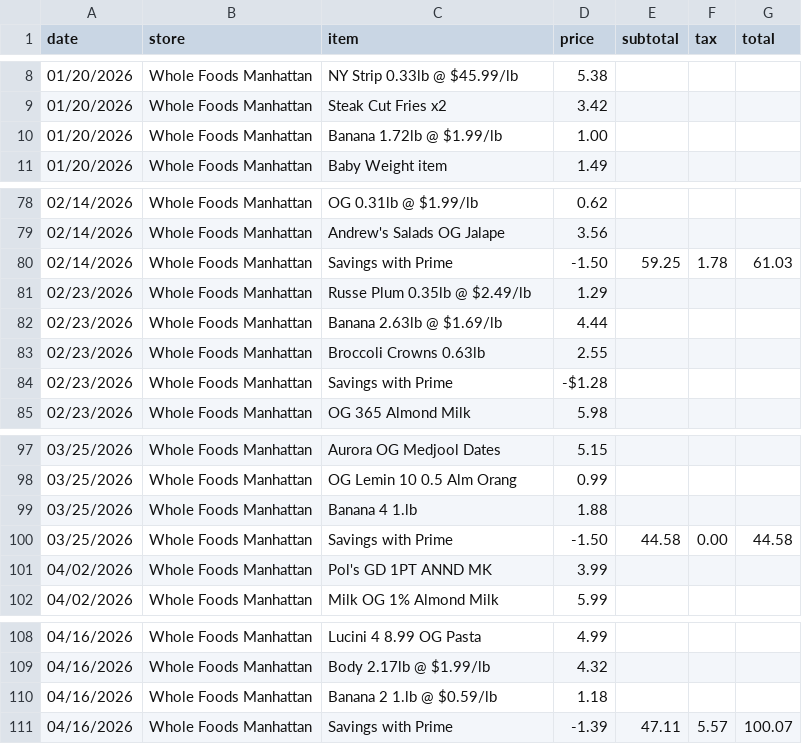
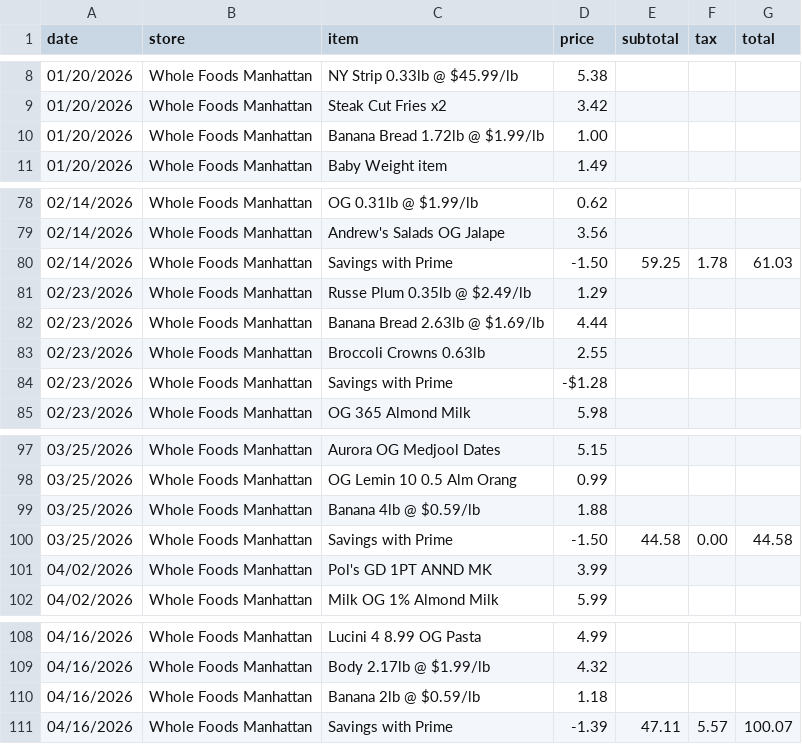
Before and after one commit to MKudanova/Data607, a CSV file: FINAL_PROJECT/whole_foods_2026.csv, drawn as a sheet; only a part is shown, gaps mark what is left out.

Commit message:
Update whole_foods_2026.csv

```diff
--- a/FINAL_PROJECT/whole_foods_2026.csv
+++ b/FINAL_PROJECT/whole_foods_2026.csv
@@ -9,3 +9,3 @@ date,store,item,price,subtotal,tax,total
 01/20/2026,Whole Foods Manhattan,Steak Cut Fries x2,3.42,,,
-01/20/2026,Whole Foods Manhattan,Banana 1.72lb @ $1.99/lb,1.00,,,
+01/20/2026,Whole Foods Manhattan,Banana Bread 1.72lb @ $1.99/lb,1.00,,,
 01/20/2026,Whole Foods Manhattan,Baby Weight item,1.49,,,
@@ -81,3 +81,3 @@ date,store,item,price,subtotal,tax,total
 02/23/2026,Whole Foods Manhattan,Russe Plum 0.35lb @ $2.49/lb,1.29,,,
-02/23/2026,Whole Foods Manhattan,Banana 2.63lb @ $1.69/lb,4.44,,,
+02/23/2026,Whole Foods Manhattan,Banana Bread 2.63lb @ $1.69/lb,4.44,,,
 02/23/2026,Whole Foods Manhattan,Broccoli Crowns 0.63lb,2.55,,,
@@ -98,3 +98,3 @@ date,store,item,price,subtotal,tax,total
 03/25/2026,Whole Foods Manhattan,OG Lemin 10 0.5 Alm Orang,0.99,,,
-03/25/2026,Whole Foods Manhattan,Banana 4 1.lb,1.88,,,
+03/25/2026,Whole Foods Manhattan,Banana 4lb @ $0.59/lb,1.88,,,
 03/25/2026,Whole Foods Manhattan,Savings with Prime,-1.50,44.58,0.00,44.58
@@ -109,3 +109,3 @@ date,store,item,price,subtotal,tax,total
 04/16/2026,Whole Foods Manhattan,Body 2.17lb @ $1.99/lb,4.32,,,
-04/16/2026,Whole Foods Manhattan,Banana 2 1.lb @ $0.59/lb,1.18,,,
+04/16/2026,Whole Foods Manhattan,Banana 2lb @ $0.59/lb,1.18,,,
 04/16/2026,Whole Foods Manhattan,Savings with Prime,-1.39,47.11,5.57,100.07
```
